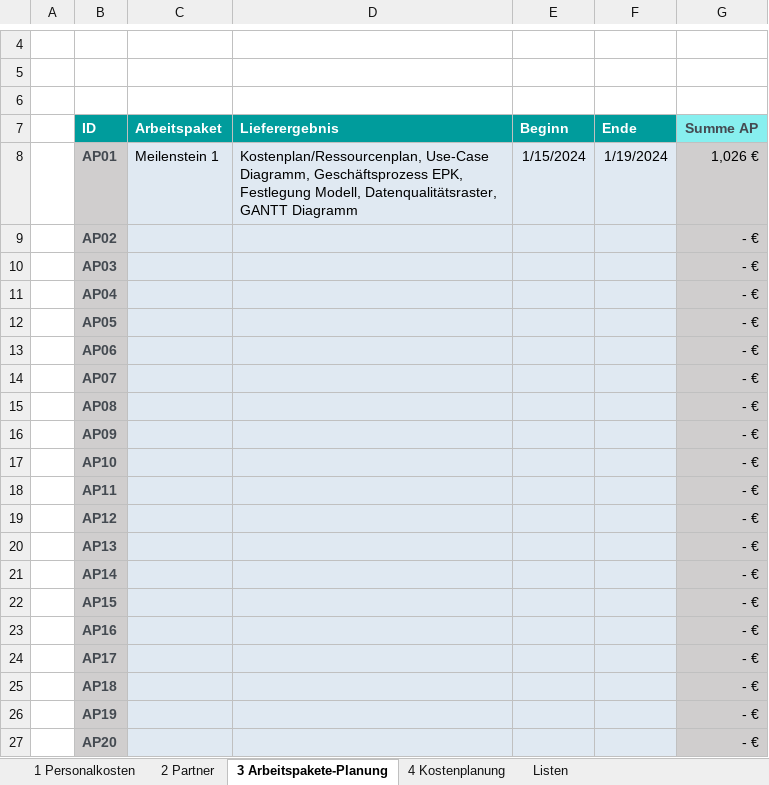
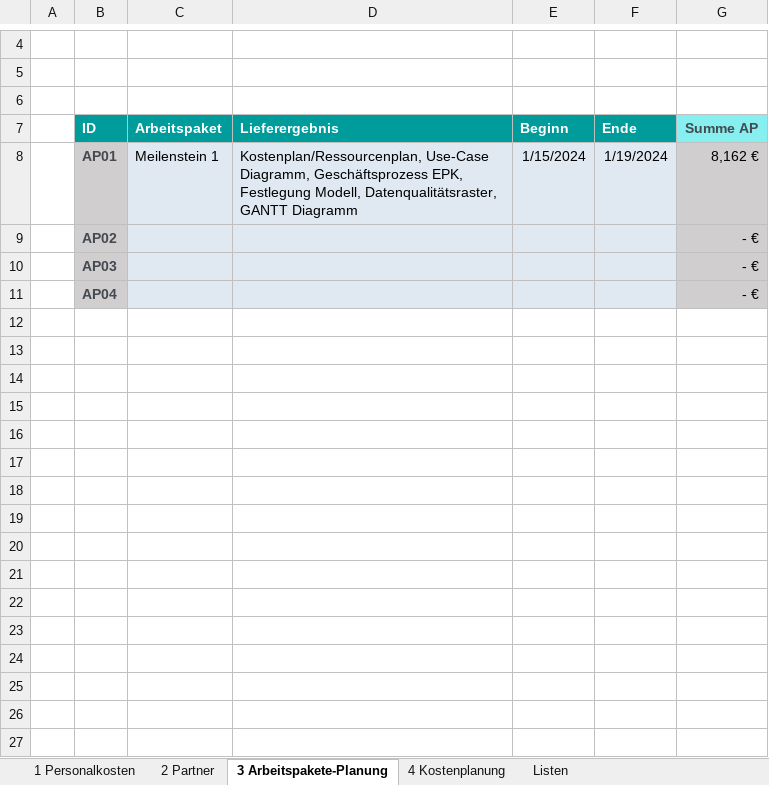
Before and after one commit to ChrisTsinaridis/ITP-Projekt-Ziffer-NN, an Excel workbook: Business Understanding/Kostenplanung.xlsx, sheet 3 Arbeitspakete-Planung, drawn as a sheet; only a part is shown, gaps mark what is left out; values as stored, in another font and other column widths than the file's, no borders; charts and pictures not drawn; the diff names each change by its address in the sheet, - before the commit and + after, or states it on an @@ line.

```diff
--- a/Business Understanding/Kostenplanung.xlsx (sheet 3 Arbeitspakete-Planung)
+++ b/Business Understanding/Kostenplanung.xlsx (sheet 3 Arbeitspakete-Planung)
-G8 (Summe AP): 1,026 €
+G8 (Summe AP): 8,162 €
-row 12:  | AP05 |  |  |  |  | - €
-row 13:  | AP06 |  |  |  |  | - €
-row 14:  | AP07 |  |  |  |  | - €
-row 15:  | AP08 |  |  |  |  | - €
-row 16:  | AP09 |  |  |  |  | - €
-row 17:  | AP10 |  |  |  |  | - €
-row 18:  | AP11 |  |  |  |  | - €
-row 19:  | AP12 |  |  |  |  | - €
-row 20:  | AP13 |  |  |  |  | - €
-row 21:  | AP14 |  |  |  |  | - €
-row 22:  | AP15 |  |  |  |  | - €
-row 23:  | AP16 |  |  |  |  | - €
-row 24:  | AP17 |  |  |  |  | - €
-row 25:  | AP18 |  |  |  |  | - €
-row 26:  | AP19 |  |  |  |  | - €
-row 27:  | AP20 |  |  |  |  | - €
```
Also changed, not shown: sheet 4 Kostenplanung, sheet 1 Personalkosten, formulas that keep their value, charts or pictures, Business Understanding/Netzplan.xlsx, 1 other file.
